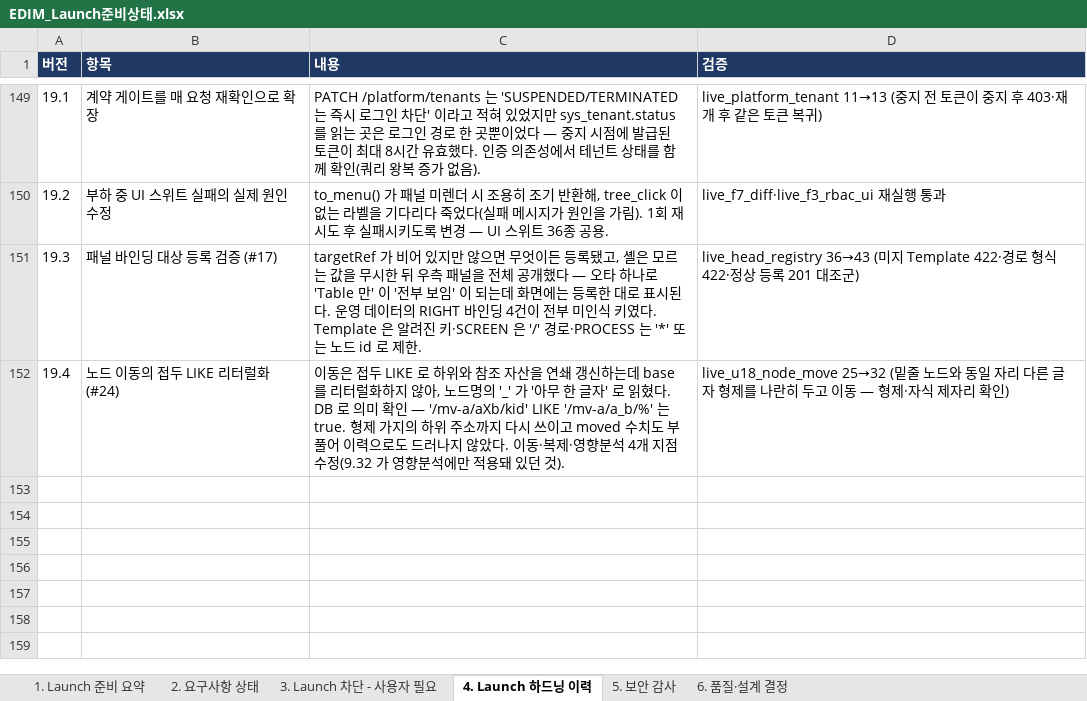
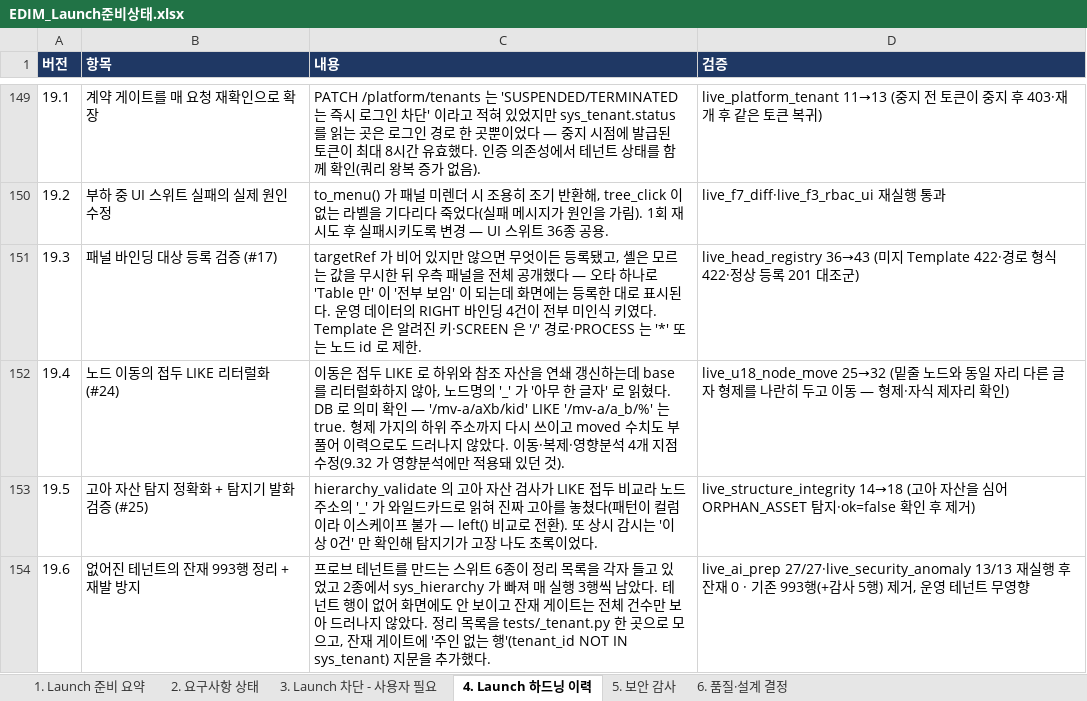
Before and after one commit to fankh/external-projects, an Excel workbook: edim-ai-blueprint/docs/EDIM_Launch준비상태.xlsx, sheet 4. Launch 하드닝 이력, drawn as a sheet; only a part is shown, gaps mark what is left out; values as stored, in another font and other column widths than the file's, no borders; the diff names each change by its address in the sheet, - before the commit and + after, or states it on an @@ line.

Commit message:
10.14: fix(test): 테넌트 정리 목록 공용화(_tenant.py) + 잔재 게이트에 주인 없는 행 지문 추가 — sys_hierarchy 993행 누적 원인 제거

```diff
--- a/edim-ai-blueprint/docs/EDIM_Launch준비상태.xlsx (sheet 4. Launch 하드닝 이력)
+++ b/edim-ai-blueprint/docs/EDIM_Launch준비상태.xlsx (sheet 4. Launch 하드닝 이력)
+row 153: 19.5 | 고아 자산 탐지 정확화 + 탐지기 발화 검증 (#25) | hierarchy_validate 의 고아 자산 검사가 LIKE 접두 비교라 노드 주소의 '_' 가 와일드카드로 읽혀 진짜 고아를 놓쳤다(패턴이 컬럼이라 이스케이프 불가 — left() 비교로 전환). 또 상시 감시는 '이상 0건' 만 확인해 탐지기가 고장 나도 초록이었다. | live_structure_integrity 14→18 (고아 자산을 심어 ORPHAN_ASSET 탐지·ok=false 확인 후 제거)
+row 154: 19.6 | 없어진 테넌트의 잔재 993행 정리 + 재발 방지 | 프로브 테넌트를 만드는 스위트 6종이 정리 목록을 각자 들고 있었고 2종에서 sys_hierarchy 가 빠져 매 실행 3행씩 남았다. 테넌트 행이 없어 화면에도 안 보이고 잔재 게이트는 전체 건수만 보아 드러나지 않았다. 정리 목록을 tests/_tenant.py 한 곳으로 모으고, 잔재 게이트에 '주인 없는 행'(tenant_id NOT IN sys_tenant) 지문을 추가했다. | live_ai_prep 27/27·live_security_anomaly 13/13 재실행 후 잔재 0 · 기존 993행(+감사 5행) 제거, 운영 테넌트 무영향
```
Also changed, not shown: 5 other files.
